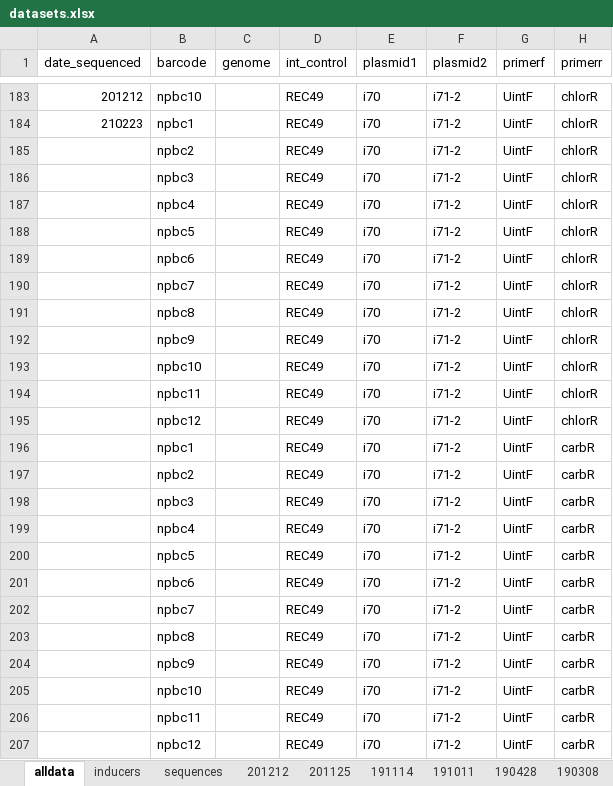
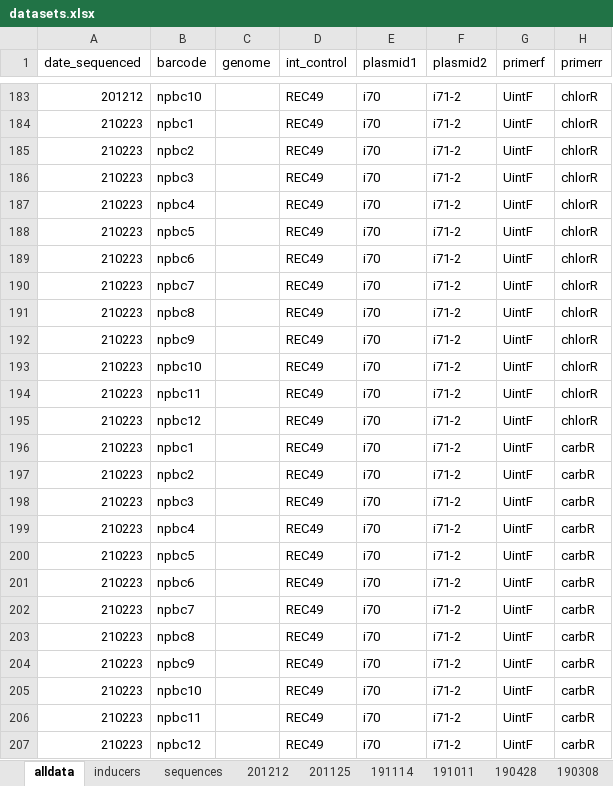
Before and after one commit to dr3y/andreys_np_tools, an Excel workbook: input/datasets.xlsx, sheet alldata, drawn as a sheet; only a part is shown, gaps mark what is left out; values as stored, in another font and other column widths than the file's, no borders; the diff names each change by its address in the sheet, - before the commit and + after, or states it on an @@ line.

Commit message:
typo

```diff
--- a/input/datasets.xlsx (sheet alldata)
+++ b/input/datasets.xlsx (sheet alldata)
-A185:A207 (date_sequenced): (empty)
+A185:A207 (date_sequenced): 210223
```
